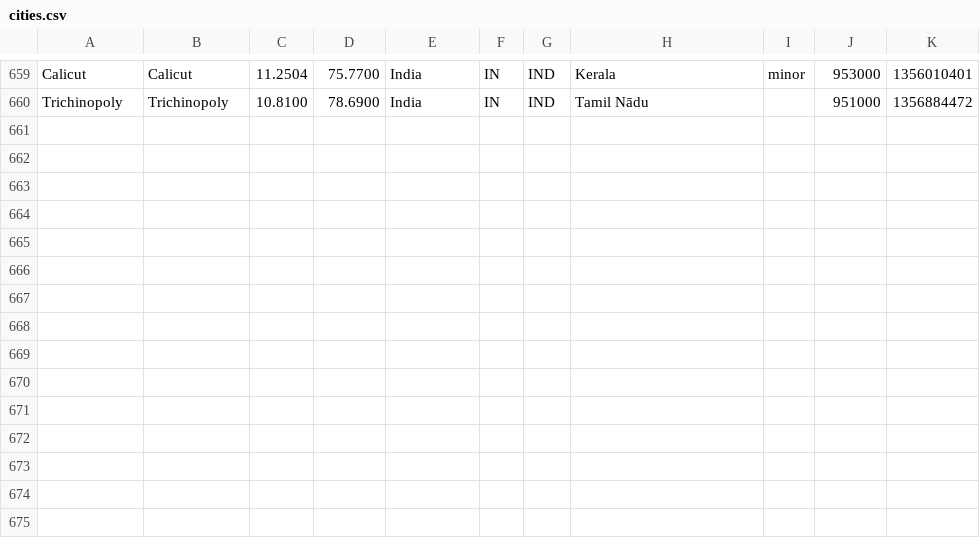
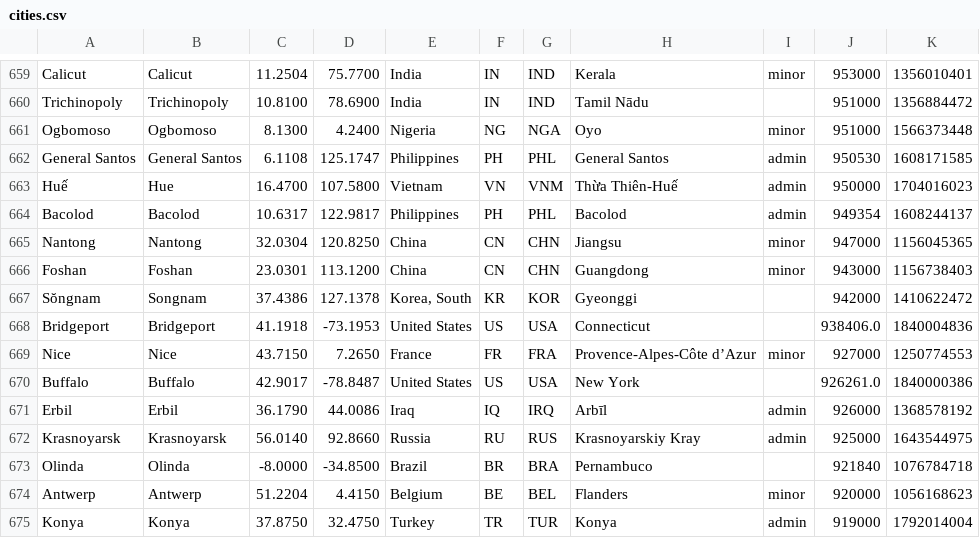
Before and after one commit to alainrc2005/get-recorrido, a CSV file: cities.csv, drawn as a sheet; only a part is shown, gaps mark what is left out; the diff names each change by its address in the sheet, - before the commit and + after, or states it on an @@ line.

Commit message:
update cities-210

```diff
--- a/cities.csv
+++ b/cities.csv
+row 661: Ogbomoso | Ogbomoso | 8.1300 | 4.2400 | Nigeria | NG | NGA | Oyo | minor | 951000 | 1566373448
+row 662: General Santos | General Santos | 6.1108 | 125.1747 | Philippines | PH | PHL | General Santos | admin | 950530 | 1608171585
+row 663: Huế | Hue | 16.4700 | 107.5800 | Vietnam | VN | VNM | Thừa Thiên-Huế | admin | 950000 | 1704016023
+row 664: Bacolod | Bacolod | 10.6317 | 122.9817 | Philippines | PH | PHL | Bacolod | admin | 949354 | 1608244137
+row 665: Nantong | Nantong | 32.0304 | 120.8250 | China | CN | CHN | Jiangsu | minor | 947000 | 1156045365
+row 666: Foshan | Foshan | 23.0301 | 113.1200 | China | CN | CHN | Guangdong | minor | 943000 | 1156738403
+row 667: Sŏngnam | Songnam | 37.4386 | 127.1378 | Korea, South | KR | KOR | Gyeonggi |  | 942000 | 1410622472
+row 668: Bridgeport | Bridgeport | 41.1918 | -73.1953 | United States | US | USA | Connecticut |  | 938406.0 | 1840004836
+row 669: Nice | Nice | 43.7150 | 7.2650 | France | FR | FRA | Provence-Alpes-Côte d’Azur | minor | 927000 | 1250774553
+row 670: Buffalo | Buffalo | 42.9017 | -78.8487 | United States | US | USA | New York |  | 926261.0 | 1840000386
+row 671: Erbil | Erbil | 36.1790 | 44.0086 | Iraq | IQ | IRQ | Arbīl | admin | 926000 | 1368578192
+row 672: Krasnoyarsk | Krasnoyarsk | 56.0140 | 92.8660 | Russia | RU | RUS | Krasnoyarskiy Kray | admin | 925000 | 1643544975
+row 673: Olinda | Olinda | -8.0000 | -34.8500 | Brazil | BR | BRA | Pernambuco |  | 921840 | 1076784718
+row 674: Antwerp | Antwerp | 51.2204 | 4.4150 | Belgium | BE | BEL | Flanders | minor | 920000 | 1056168623
+row 675: Konya | Konya | 37.8750 | 32.4750 | Turkey | TR | TUR | Konya | admin | 919000 | 1792014004
```
